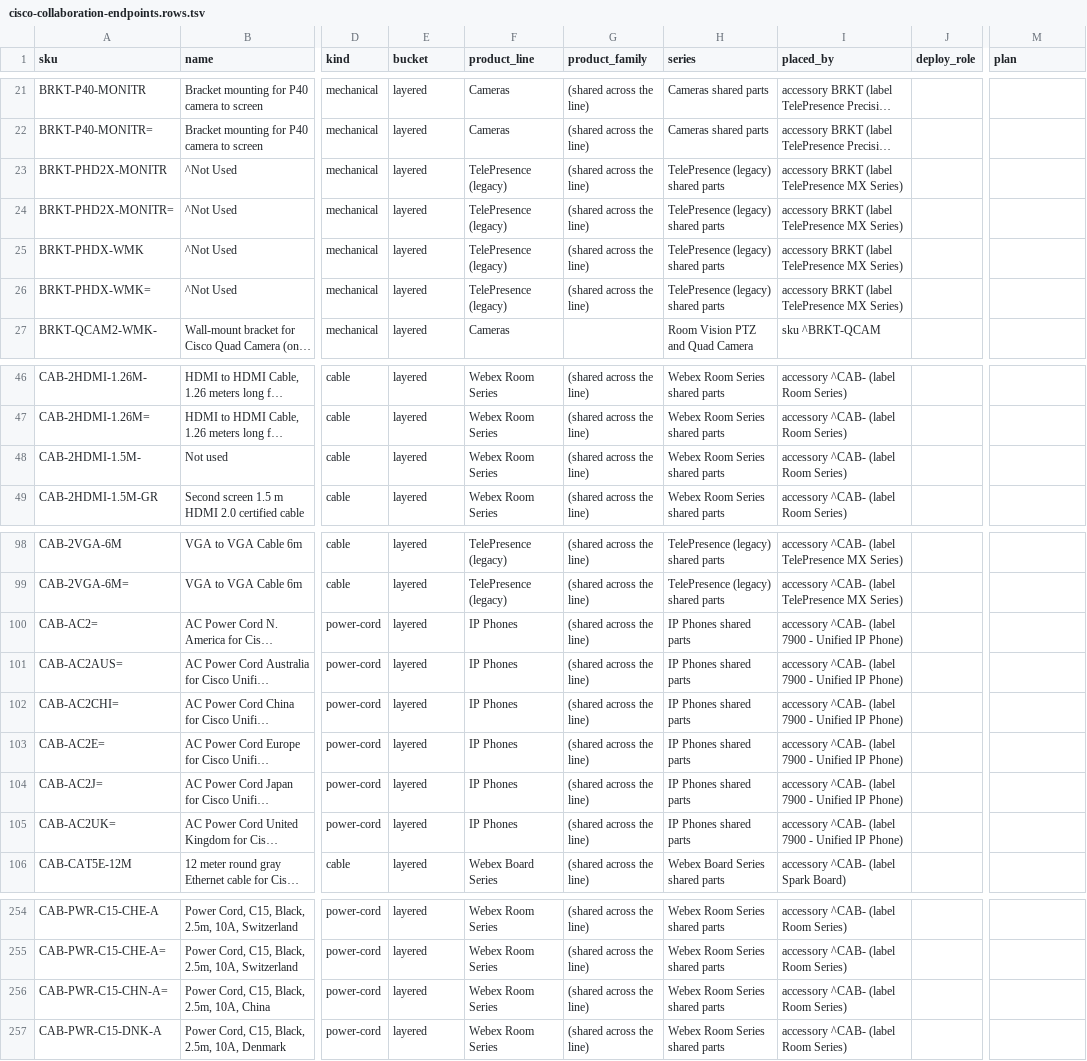
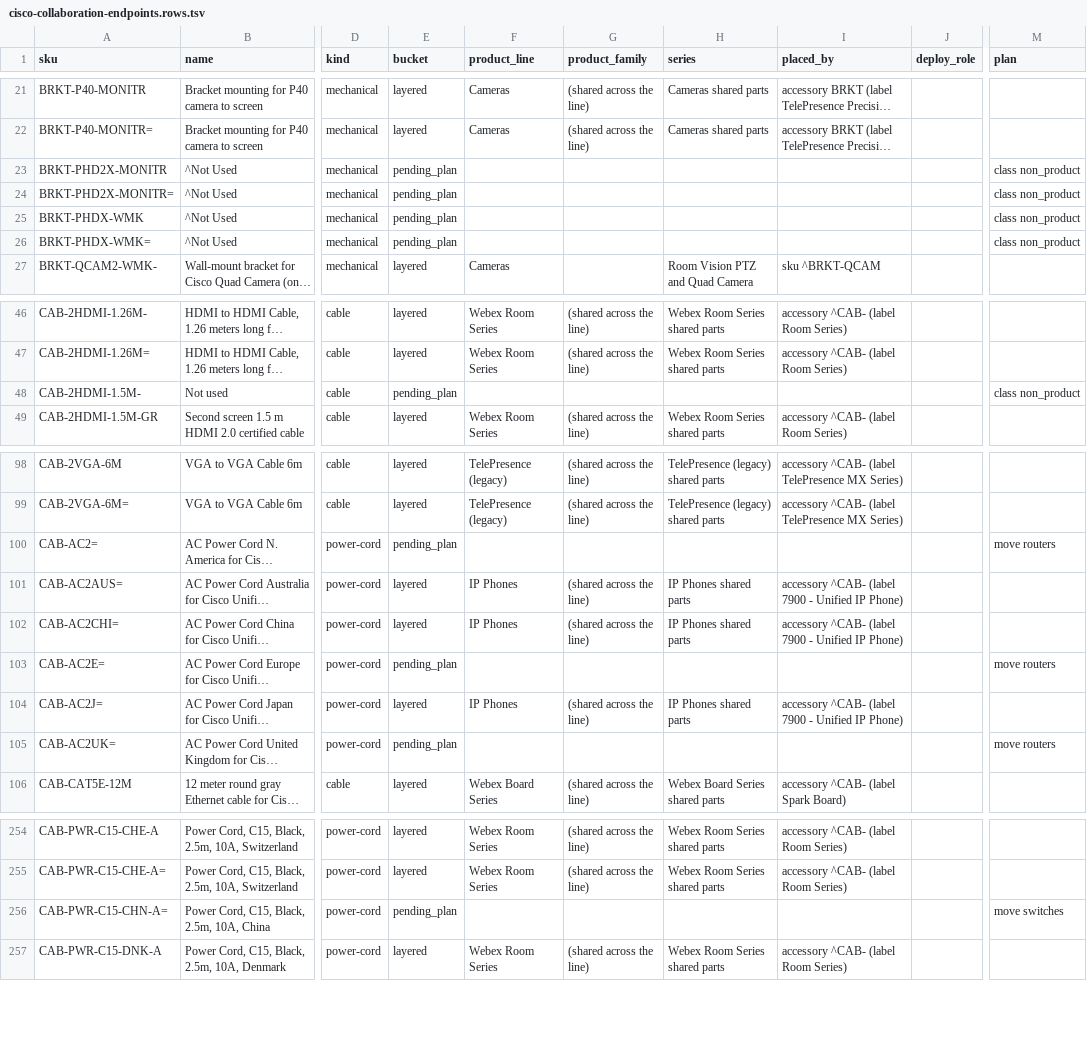
Before and after one commit to martinmarc293-code/netzspec-api, a TSV file: data/layers/cisco-collaboration-endpoints.rows.tsv, drawn as a sheet; only a part is shown, gaps mark what is left out; long unchanged cells end in …; the diff covers the shown part only; the diff names each change by its address in the sheet, - before the commit and + after, or states it on an @@ line.

```diff
--- a/data/layers/cisco-collaboration-endpoints.rows.tsv
+++ b/data/layers/cisco-collaboration-endpoints.rows.tsv
-E23:E26 (bucket): layered
+E23:E26 (bucket): pending_plan
-F23:F26 (product_line): TelePresence (legacy)
+F23:F26 (product_line): (empty)
-G23:G26 (product_family): (shared across the line)
+G23:G26 (product_family): (empty)
-H23:H26 (series): TelePresence (legacy) shared parts
+H23:H26 (series): (empty)
-I23:I26 (placed_by): accessory BRKT (label TelePresence MX Series)
+I23:I26 (placed_by): (empty)
-M23:M26 (plan): (empty)
+M23:M26 (plan): class non_product
-E48 (bucket): layered
+E48 (bucket): pending_plan
-F48 (product_line): Webex Room Series
+F48 (product_line): (empty)
-G48 (product_family): (shared across the line)
+G48 (product_family): (empty)
-H48 (series): Webex Room Series shared parts
+H48 (series): (empty)
-I48 (placed_by): accessory ^CAB- (label Room Series)
+I48 (placed_by): (empty)
-M48 (plan): (empty)
+M48 (plan): class non_product
-E100 (bucket): layered
+E100 (bucket): pending_plan
-F100 (product_line): IP Phones
+F100 (product_line): (empty)
-G100 (product_family): (shared across the line)
+G100 (product_family): (empty)
-H100 (series): IP Phones shared parts
+H100 (series): (empty)
-I100 (placed_by): accessory ^CAB- (label 7900 - Unified IP Phone)
+I100 (placed_by): (empty)
-M100 (plan): (empty)
+M100 (plan): move routers
-E103 (bucket): layered
+E103 (bucket): pending_plan
-F103 (product_line): IP Phones
+F103 (product_line): (empty)
-G103 (product_family): (shared across the line)
+G103 (product_family): (empty)
-H103 (series): IP Phones shared parts
+H103 (series): (empty)
-I103 (placed_by): accessory ^CAB- (label 7900 - Unified IP Phone)
+I103 (placed_by): (empty)
-M103 (plan): (empty)
+M103 (plan): move routers
-E105 (bucket): layered
+E105 (bucket): pending_plan
-F105 (product_line): IP Phones
+F105 (product_line): (empty)
-G105 (product_family): (shared across the line)
+G105 (product_family): (empty)
-H105 (series): IP Phones shared parts
+H105 (series): (empty)
-I105 (placed_by): accessory ^CAB- (label 7900 - Unified IP Phone)
+I105 (placed_by): (empty)
-M105 (plan): (empty)
+M105 (plan): move routers
-E256 (bucket): layered
+E256 (bucket): pending_plan
-F256 (product_line): Webex Room Series
+F256 (product_line): (empty)
-G256 (product_family): (shared across the line)
+G256 (product_family): (empty)
-H256 (series): Webex Room Series shared parts
+H256 (series): (empty)
-I256 (placed_by): accessory ^CAB- (label Room Series)
+I256 (placed_by): (empty)
-M256 (plan): (empty)
+M256 (plan): move switches
```
Also changed, not shown: 37 edited cells elsewhere in this file, data/layers/cisco-routers.rows.tsv, data/layers/cisco-security.rows.tsv, 32 other files.
